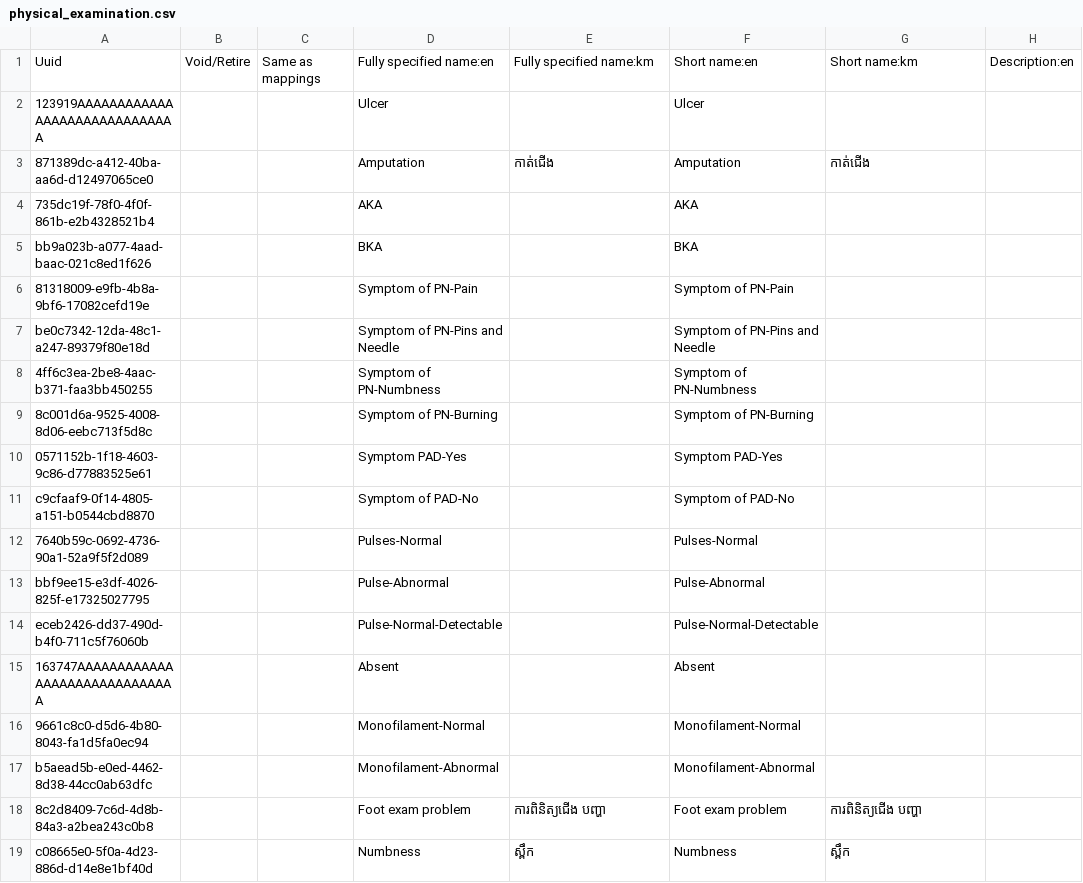
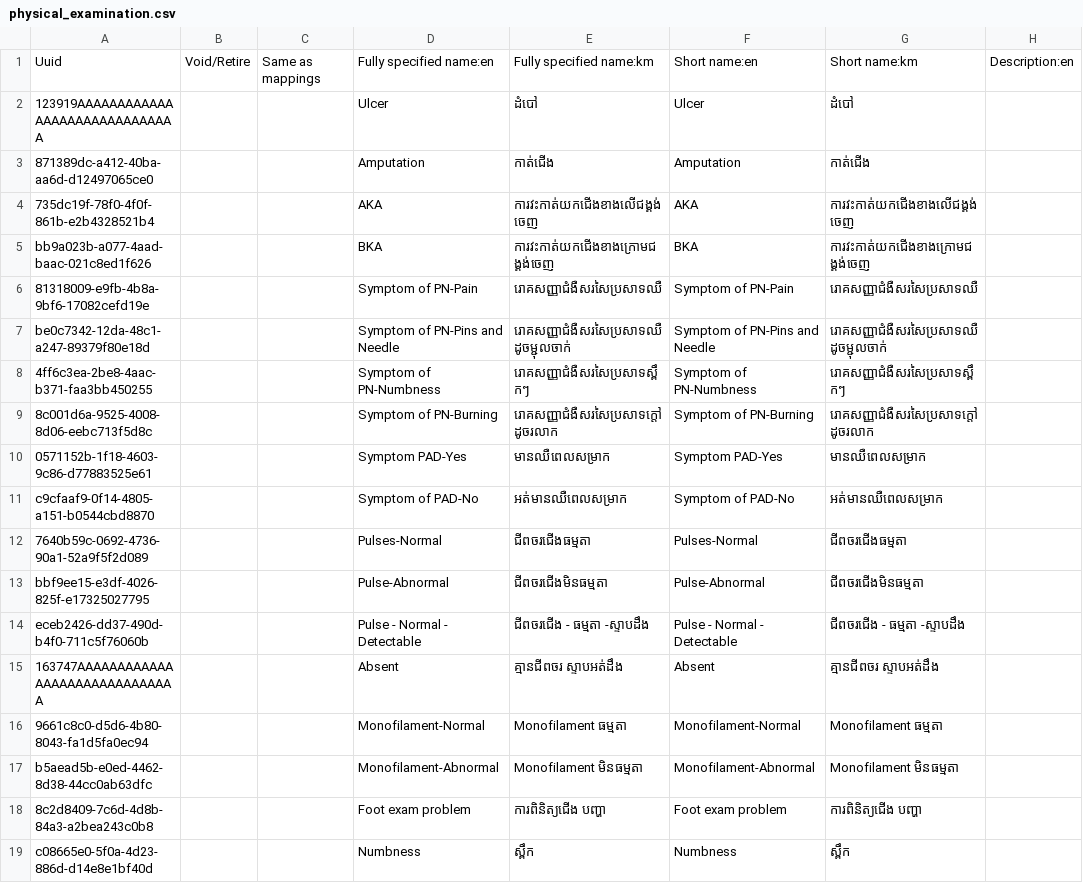
Before and after one commit to mekomsolutions/ozone-distro-cambodia, a CSV file: configs/openmrs_config/concepts/physical_examination.csv, drawn as a sheet; only a part is shown; the diff covers the shown part only; the diff names each change by its address in the sheet, - before the commit and + after, or states it on an @@ line.

Commit message:
KH-212: Add missing khmer translations (#135)
* KH-212: Add missing khmer translations

* Remove spaces in khmer translations

* Add missing khmer translations

* Add missing khmer translations

```diff
--- a/configs/openmrs_config/concepts/physical_examination.csv
+++ b/configs/openmrs_config/concepts/physical_examination.csv
-E2: (empty)
+E2: ដំបៅ
-G2: (empty)
+G2: ដំបៅ
-E4: (empty)
+E4: ការវះកាត់យកជើងខាងលើជង្គង់ចេញ
-G4: (empty)
+G4: ការវះកាត់យកជើងខាងលើជង្គង់ចេញ
-E5: (empty)
+E5: ការវះកាត់យកជើងខាងក្រោមជង្គង់ចេញ
-G5: (empty)
+G5: ការវះកាត់យកជើងខាងក្រោមជង្គង់ចេញ
-E6: (empty)
+E6: រោគសញ្ញាជំងឺសរសៃប្រសាទឈឺ
-G6: (empty)
+G6: រោគសញ្ញាជំងឺសរសៃប្រសាទឈឺ
-E7: (empty)
+E7: រោគសញ្ញាជំងឺសរសៃប្រសាទឈឺដូចម្ជុលចាក់
-G7: (empty)
+G7: រោគសញ្ញាជំងឺសរសៃប្រសាទឈឺដូចម្ជុលចាក់
-E8: (empty)
+E8: រោគសញ្ញាជំងឺសរសៃប្រសាទស្ពឹកៗ
-G8: (empty)
+G8: រោគសញ្ញាជំងឺសរសៃប្រសាទស្ពឹកៗ
-E9: (empty)
+E9: រោគសញ្ញាជំងឺសរសៃប្រសាទក្តៅដូចរលាក
-G9: (empty)
+G9: រោគសញ្ញាជំងឺសរសៃប្រសាទក្តៅដូចរលាក
-E10: (empty)
+E10: មានឈឺពេលសម្រាក
-G10: (empty)
+G10: មានឈឺពេលសម្រាក
-E11: (empty)
+E11: អត់មានឈឺពេលសម្រាក
-G11: (empty)
+G11: អត់មានឈឺពេលសម្រាក
-E12: (empty)
+E12: ជីពចរជើងធម្មតា
-G12: (empty)
+G12: ជីពចរជើងធម្មតា
-E13: (empty)
+E13: ជីពចរជើងមិនធម្មតា
-G13: (empty)
+G13: ជីពចរជើងមិនធម្មតា
-D14: Pulse-Normal-Detectable
+D14: Pulse - Normal - Detectable
-E14: (empty)
+E14: ជីពចរជើង - ធម្មតា -ស្ទាបដឹង
-F14: Pulse-Normal-Detectable
+F14: Pulse - Normal - Detectable
-G14: (empty)
+G14: ជីពចរជើង - ធម្មតា -ស្ទាបដឹង
-E15: (empty)
+E15: គ្មានជីពចរ ស្ទាបអត់ដឹង
-G15: (empty)
+G15: គ្មានជីពចរ ស្ទាបអត់ដឹង
-E16: (empty)
+E16: Monofilament ធម្មតា
-G16: (empty)
+G16: Monofilament ធម្មតា
-E17: (empty)
+E17: Monofilament មិនធម្មតា
-G17: (empty)
+G17: Monofilament មិនធម្មតា
```
Also changed, not shown: 32 edited cells elsewhere in this file, configs/openmrs_config/concepts/past_medical_history.csv, 3 other files.
